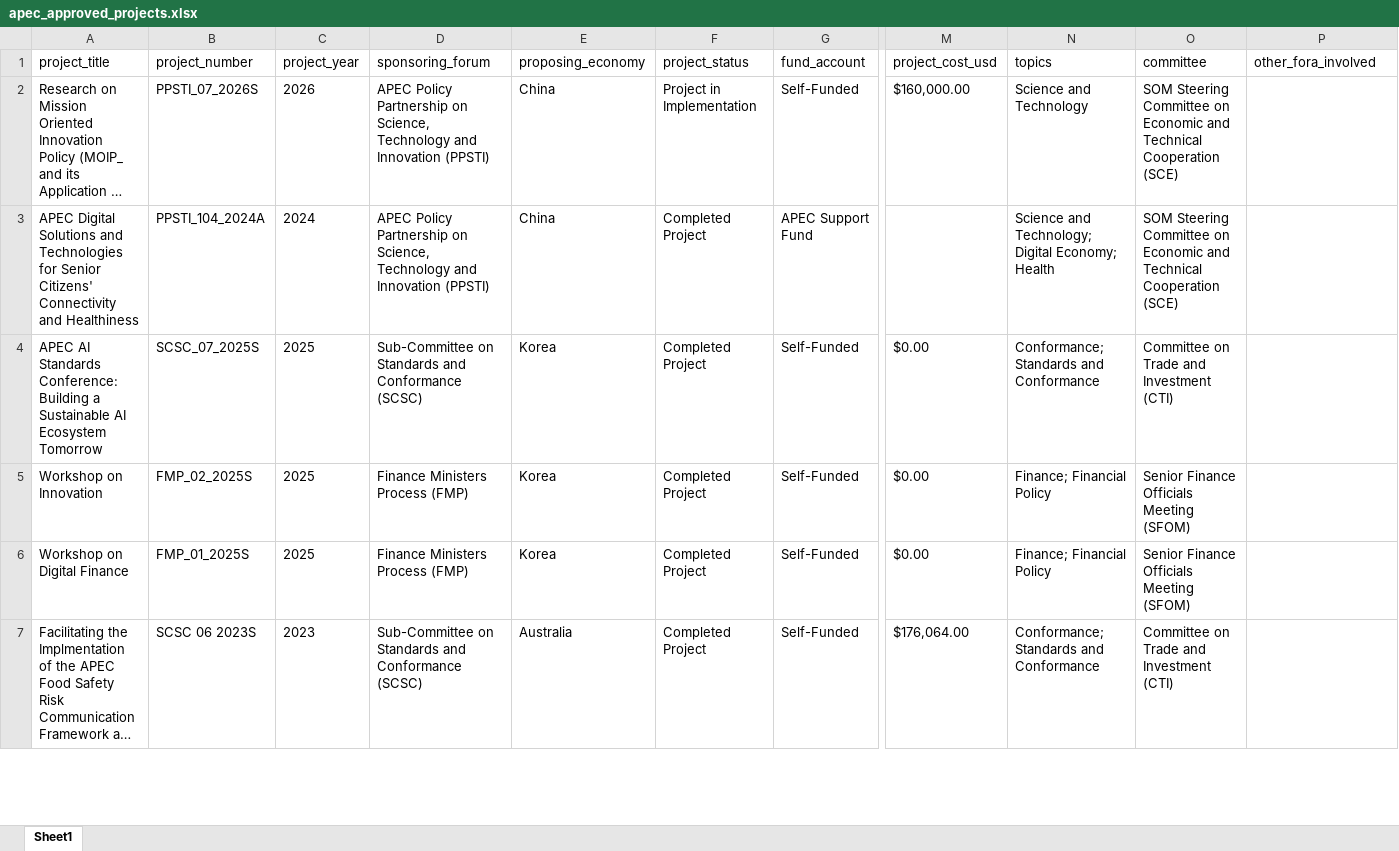
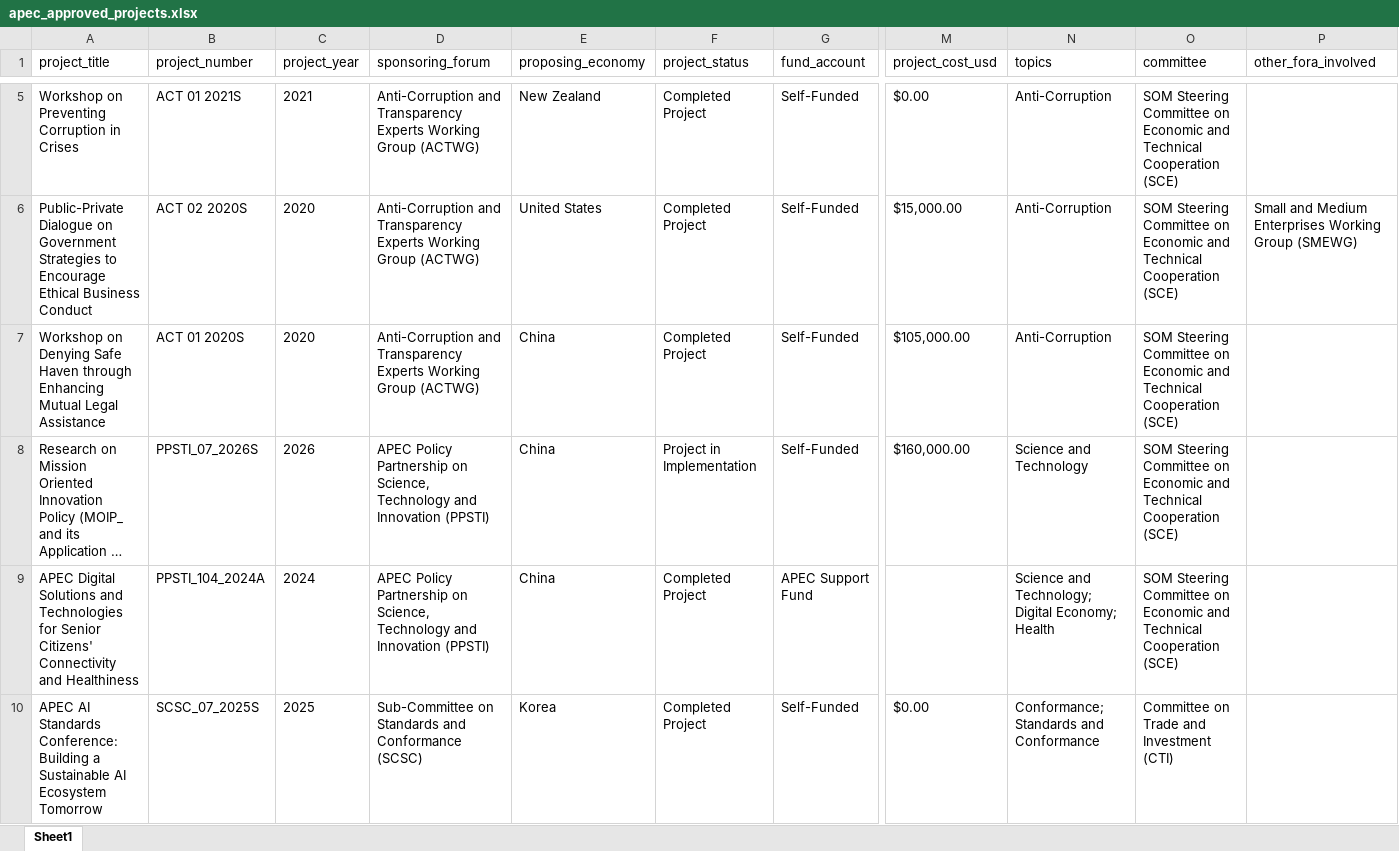
Before and after one commit to lfacostaz/dashboard-apec-projects, an Excel workbook: dashboard/apec_approved_projects.xlsx, sheet Sheet1, drawn as a sheet; only a part is shown, gaps mark what is left out; the shorter side is filled out with more unchanged rows; long unchanged cells end in …; values as stored, in another font and other column widths than the file's, no borders; rows hold the shown columns only; the diff covers the shown part only; the diff names each change by its address in the sheet, - before the commit and + after, or states it on an @@ line.

```diff
--- a/dashboard/apec_approved_projects.xlsx (sheet Sheet1)
+++ b/dashboard/apec_approved_projects.xlsx (sheet Sheet1)
+row 5: Workshop on Preventing Corruption in Crises | ACT 01 2021S | 2021 | Anti-Corruption and Transparency Experts Working Group (ACTWG) | New Zealand | Completed Project | Self-Funded | $0.00 | Anti-Corruption | SOM Steering Committee on Economic and Technical Cooperation (SCE)
+row 6: Public-Private Dialogue on Government Strategies to Encourage Ethical Business Conduct | ACT 02 2020S | 2020 | Anti-Corruption and Transparency Experts Working Group (ACTWG) | United States | Completed Project | Self-Funded | $15,000.00 | Anti-Corruption | SOM Steering Committee on Economic and Technical Cooperation (SCE) | Small and Medium Enterprises Working Group (SMEWG)
+row 7: Workshop on Denying Safe Haven through Enhancing Mutual Legal Assistance | ACT 01 2020S | 2020 | Anti-Corruption and Transparency Experts Working Group (ACTWG) | China | Completed Project | Self-Funded | $105,000.00 | Anti-Corruption | SOM Steering Committee on Economic and Technical Cooperation (SCE)
```
Also changed, not shown: 3 added rows and 6 removed rows elsewhere in this sheet, data/apec_approved_projects.xlsx, 2 other files.
